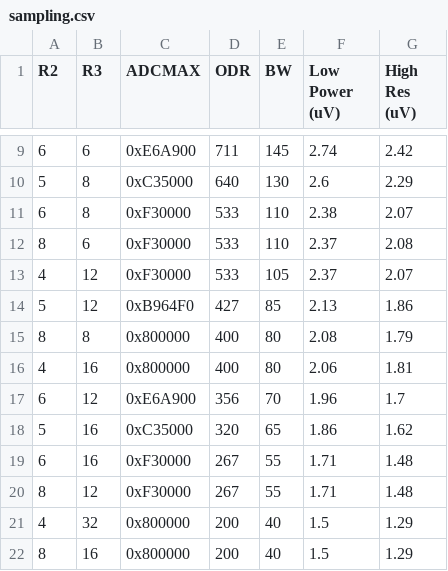
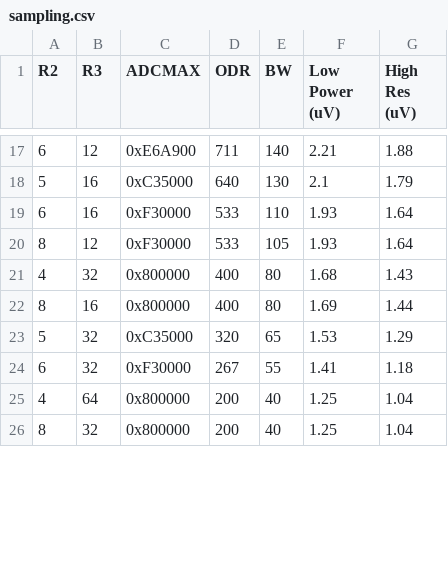
Before and after one commit to OskarCodes/SystolicHost, a CSV file: sampling.csv, drawn as a sheet; only a part is shown, gaps mark what is left out; the diff covers the shown part only.

```diff
--- a/sampling.csv
+++ b/sampling.csv
@@ -9,14 +17,10 @@
-6,6,0xE6A900,711,145,2.74,2.42
-5,8,0xC35000,640,130,2.6,2.29
-6,8,0xF30000,533,110,2.38,2.07
-8,6,0xF30000,533,110,2.37,2.08
-4,12,0xF30000,533,105,2.37,2.07
-5,12,0xB964F0,427,85,2.13,1.86
-8,8,0x800000,400,80,2.08,1.79
-4,16,0x800000,400,80,2.06,1.81
-6,12,0xE6A900,356,70,1.96,1.7
-5,16,0xC35000,320,65,1.86,1.62
-6,16,0xF30000,267,55,1.71,1.48
-8,12,0xF30000,267,55,1.71,1.48
-4,32,0x800000,200,40,1.5,1.29
-8,16,0x800000,200,40,1.5,1.29
+6,12,0xE6A900,711,140,2.21,1.88
+5,16,0xC35000,640,130,2.1,1.79
+6,16,0xF30000,533,110,1.93,1.64
+8,12,0xF30000,533,105,1.93,1.64
+4,32,0x800000,400,80,1.68,1.43
+8,16,0x800000,400,80,1.69,1.44
+5,32,0xC35000,320,65,1.53,1.29
+6,32,0xF30000,267,55,1.41,1.18
+4,64,0x800000,200,40,1.25,1.04
+8,32,0x800000,200,40,1.25,1.04
```
Also changed, not shown: 8 added rows, 4 removed rows and 44 edited cells elsewhere in this file, 1 other file.
